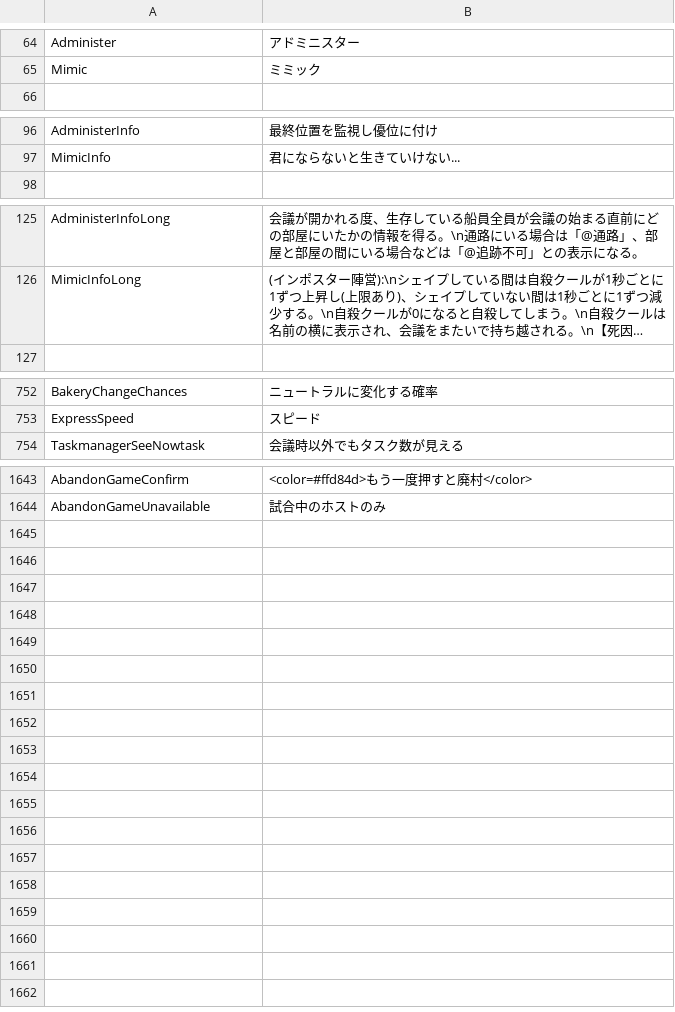
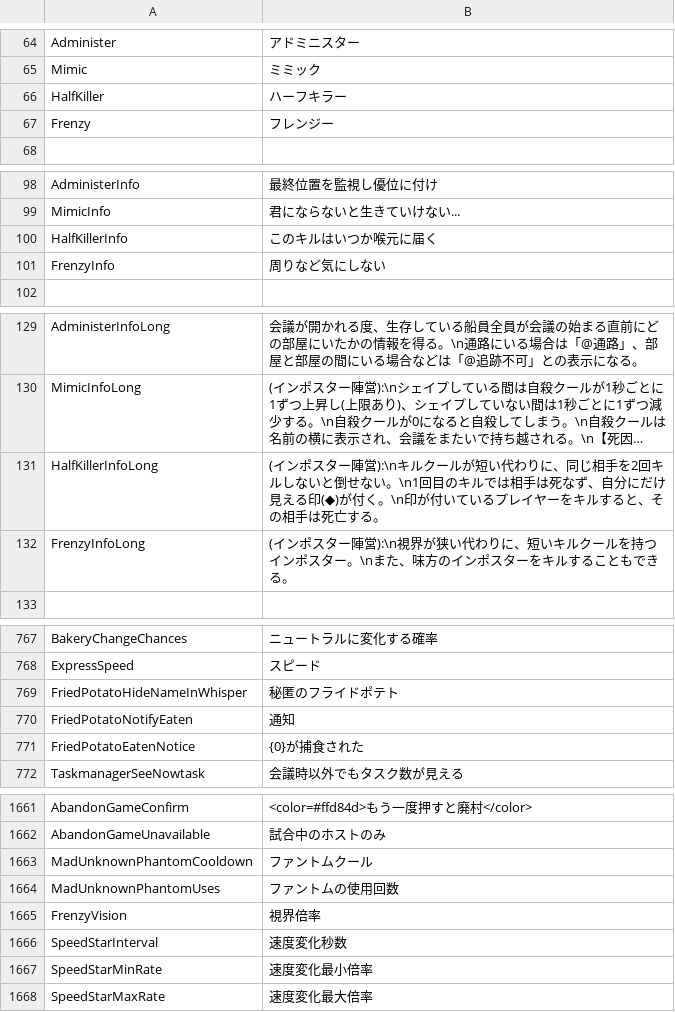
Before and after one commit to botsu221211/TownOfHost_Zero, a TSV file: Resources/string.Japanese.tsv, drawn as a sheet; only a part is shown, gaps mark what is left out; long unchanged cells end in …; the diff covers the shown part only; the diff names each change by its address in the sheet, - before the commit and + after, or states it on an @@ line.

```diff
--- a/Resources/string.Japanese.tsv
+++ b/Resources/string.Japanese.tsv
+row 66: HalfKiller | ハーフキラー
+row 67: Frenzy | フレンジー
+row 100: HalfKillerInfo | このキルはいつか喉元に届く
+row 101: FrenzyInfo | 周りなど気にしない
+row 131: HalfKillerInfoLong | (インポスター陣営):\nキルクールが短い代わりに、同じ相手を2回キルしないと倒せない。\n1回目のキルでは相手は死なず、自分にだけ見える印(◆)が付く。\n印が付いているプレイヤーをキルすると、その相手は死亡する。
+row 132: FrenzyInfoLong | (インポスター陣営):\n視界が狭い代わりに、短いキルクールを持つインポスター。\nまた、味方のインポスターをキルすることもできる。
+row 769: FriedPotatoHideNameInWhisper | 秘匿のフライドポテト
+row 770: FriedPotatoNotifyEaten | 通知
+row 771: FriedPotatoEatenNotice | {0}が捕食された
+row 1663: MadUnknownPhantomCooldown | ファントムクール
+row 1664: MadUnknownPhantomUses | ファントムの使用回数
+row 1665: FrenzyVision | 視界倍率
+row 1666: SpeedStarInterval | 速度変化秒数
+row 1667: SpeedStarMinRate | 速度変化最小倍率
+row 1668: SpeedStarMaxRate | 速度変化最大倍率
```
Also changed, not shown: 9 added rows elsewhere in this file, 12 other files.
